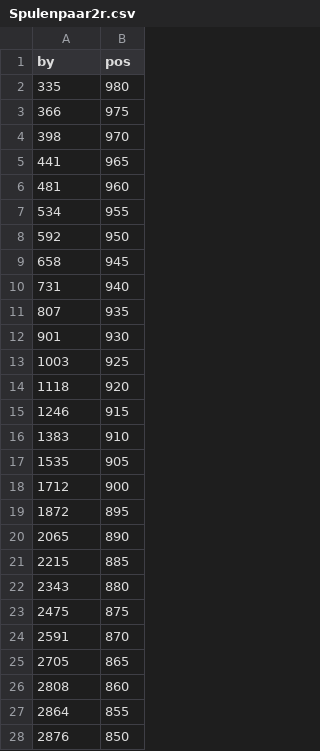
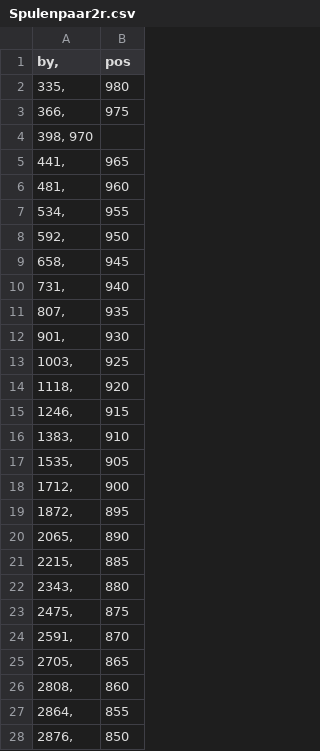
Before and after one commit to fynn-l-k/Grundpraktikum-1, a CSV file: Versuch_E7/data/Spulenpaar2r.csv, drawn as a sheet; only a part is shown; the diff covers the shown part only.

```diff
--- a/Versuch_E7/data/Spulenpaar2r.csv
+++ b/Versuch_E7/data/Spulenpaar2r.csv
@@ -1,28 +1,28 @@
-by	pos
-335	980
-366	975
-398	970
-441	965
-481	960
-534	955
-592	950
-658	945
-731	940
-807	935
-901	930
-1003	925
-1118	920
-1246	915
-1383	910
-1535	905
-1712	900
-1872	895
-2065	890
-2215	885
-2343	880
-2475	875
-2591	870
-2705	865
-2808	860
-2864	855
-2876	850
+"by",	"pos"
+335,	980
+366,	975
+398, 970
+441,	965
+481,	960
+534,	955
+592,	950
+658,	945
+731,	940
+807,	935
+901,	930
+1003,	925
+1118,	920
+1246,	915
+1383,	910
+1535,	905
+1712,	900
+1872,	895
+2065,	890
+2215,	885
+2343,	880
+2475,	875
+2591,	870
+2705,	865
+2808,	860
+2864,	855
+2876,	850
```
Also changed, not shown: 50 edited cells elsewhere in this file, Versuch_E7/data/FlacheKreisspule3.csv, Versuch_E7/data/Spulenpaar0,5R.csv, 1 other file.
